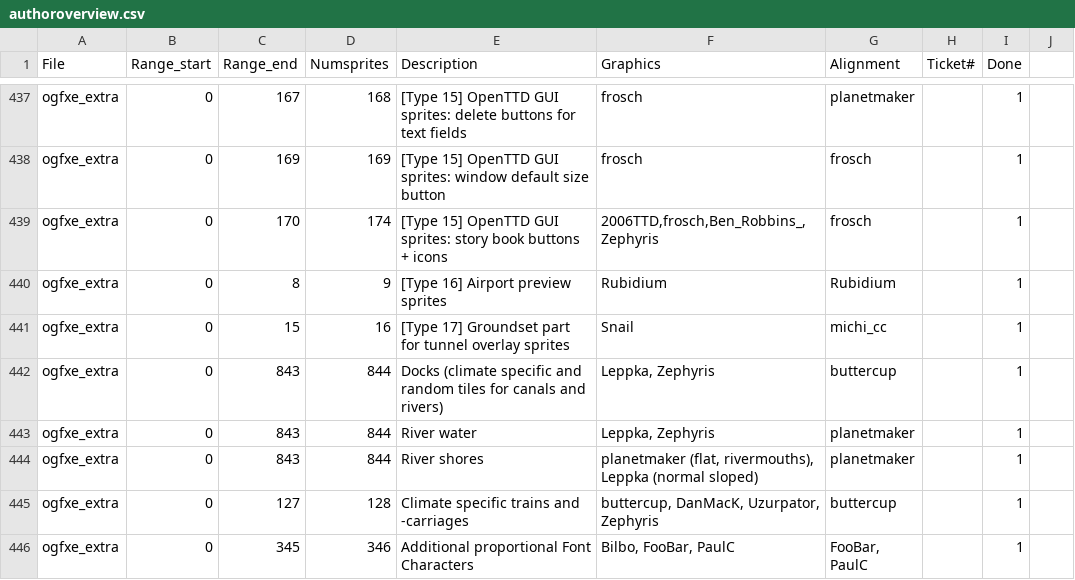
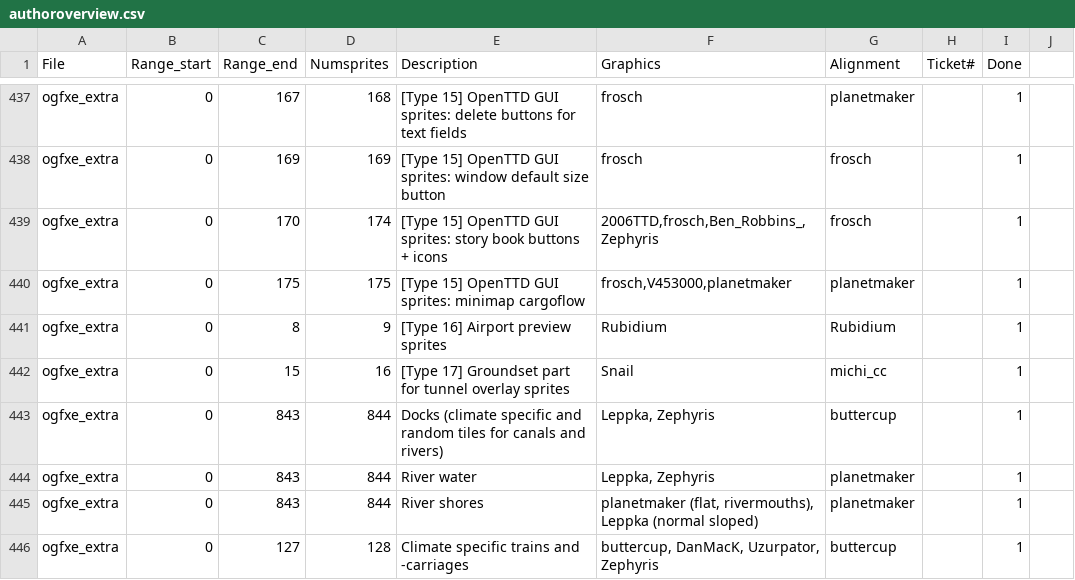
Before and after one commit to J0anJosep/opengfx, a CSV file: docs/authoroverview.csv, drawn as a sheet; only a part is shown, gaps mark what is left out; the shorter side is filled out with more unchanged rows.

Commit message:
Add: Missing credits for last added sprite

```diff
--- a/docs/authoroverview.csv
+++ b/docs/authoroverview.csv
@@ -439,2 +439,3 @@ ogfxe_extra;0;169;169;[Type 15] OpenTTD GUI sprites: window default size button;
 ogfxe_extra;0;170;174;[Type 15] OpenTTD GUI sprites: story book buttons + icons;2006TTD,frosch,Ben_Robbins_, Zephyris;frosch;;1
+ogfxe_extra;0;175;175;[Type 15] OpenTTD GUI sprites: minimap cargoflow;frosch,V453000,planetmaker;planetmaker;;1
 ogfxe_extra;0;8;9;[Type 16] Airport preview sprites;Rubidium;Rubidium;;1
```
